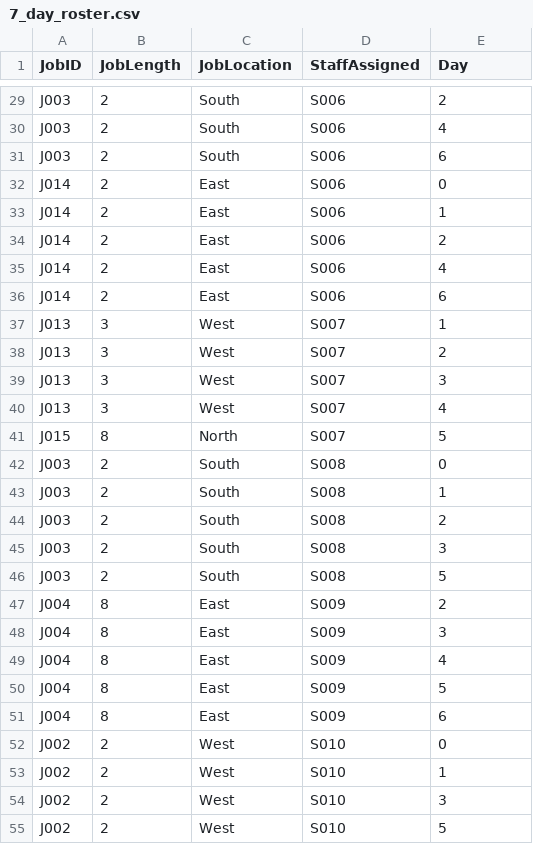
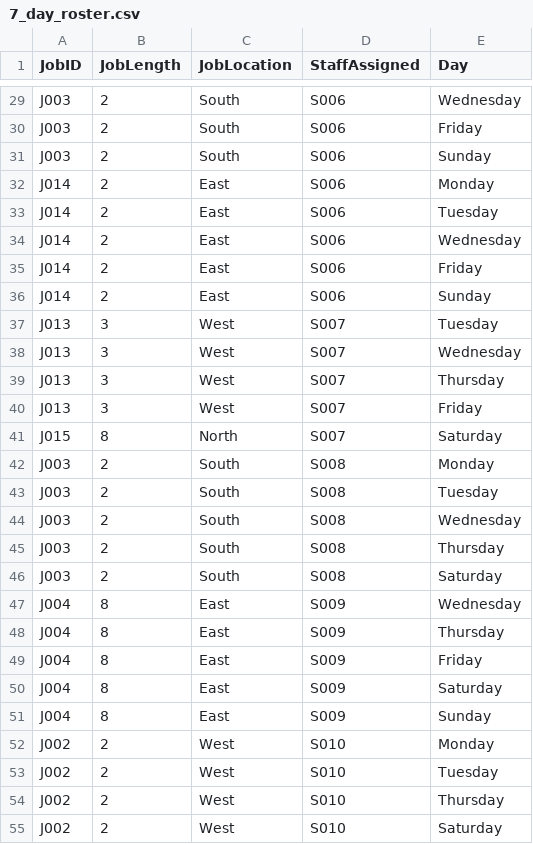
Before and after one commit to insydeowt/landscape_roster, a CSV file: 7_day_roster.csv, drawn as a sheet; only a part is shown, gaps mark what is left out; the diff covers the shown part only; the diff names each change by its address in the sheet, - before the commit and + after, or states it on an @@ line.

Commit message:
feat: Update roster output to use day names instead of numbers
- Added  array to map numerical days (0-6) to names (Monday-Sunday).
- Updated the roster generation logic to include day names in the output CSV.
- Retained internal numerical day indexing for constraints and calculations.
- Enhanced output readability without affecting existing functionality.

```diff
--- a/7_day_roster.csv
+++ b/7_day_roster.csv
-E29 (Day): 2
+E29 (Day): Wednesday
-E30 (Day): 4
+E30 (Day): Friday
-E31 (Day): 6
+E31 (Day): Sunday
-E32 (Day): 0
+E32 (Day): Monday
-E33 (Day): 1
+E33 (Day): Tuesday
-E34 (Day): 2
+E34 (Day): Wednesday
-E35 (Day): 4
+E35 (Day): Friday
-E36 (Day): 6
+E36 (Day): Sunday
-E37 (Day): 1
+E37 (Day): Tuesday
-E38 (Day): 2
+E38 (Day): Wednesday
-E39 (Day): 3
+E39 (Day): Thursday
-E40 (Day): 4
+E40 (Day): Friday
-E41 (Day): 5
+E41 (Day): Saturday
-E42 (Day): 0
+E42 (Day): Monday
-E43 (Day): 1
+E43 (Day): Tuesday
-E44 (Day): 2
+E44 (Day): Wednesday
-E45 (Day): 3
+E45 (Day): Thursday
-E46 (Day): 5
+E46 (Day): Saturday
-E47 (Day): 2
+E47 (Day): Wednesday
-E48 (Day): 3
+E48 (Day): Thursday
-E49 (Day): 4
+E49 (Day): Friday
-E50 (Day): 5
+E50 (Day): Saturday
-E51 (Day): 6
+E51 (Day): Sunday
-E52 (Day): 0
+E52 (Day): Monday
-E53 (Day): 1
+E53 (Day): Tuesday
-E54 (Day): 3
+E54 (Day): Thursday
-E55 (Day): 5
+E55 (Day): Saturday
```
Also changed, not shown: 28 edited cells elsewhere in this file, 1 other file.
